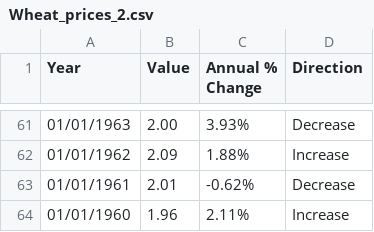
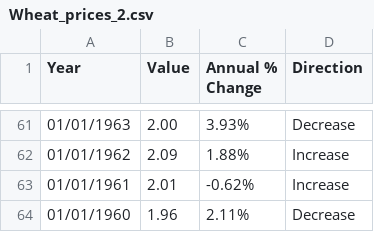
Before and after one commit to r-volo/r-volo.github.io, a CSV file: Wheat_prices_2.csv, drawn as a sheet; only a part is shown, gaps mark what is left out.

Commit message:
Update Wheat_prices_2.csv

```diff
--- a/Wheat_prices_2.csv
+++ b/Wheat_prices_2.csv
@@ -62,3 +62,3 @@ Year,Value,Annual % Change,Direction
 01/01/1962,2.09,1.88%,Increase
-01/01/1961,2.01,-0.62%,Decrease
-01/01/1960,1.96,2.11%,Increase
+01/01/1961,2.01,-0.62%,Increase
+01/01/1960,1.96,2.11%,Decrease
```
